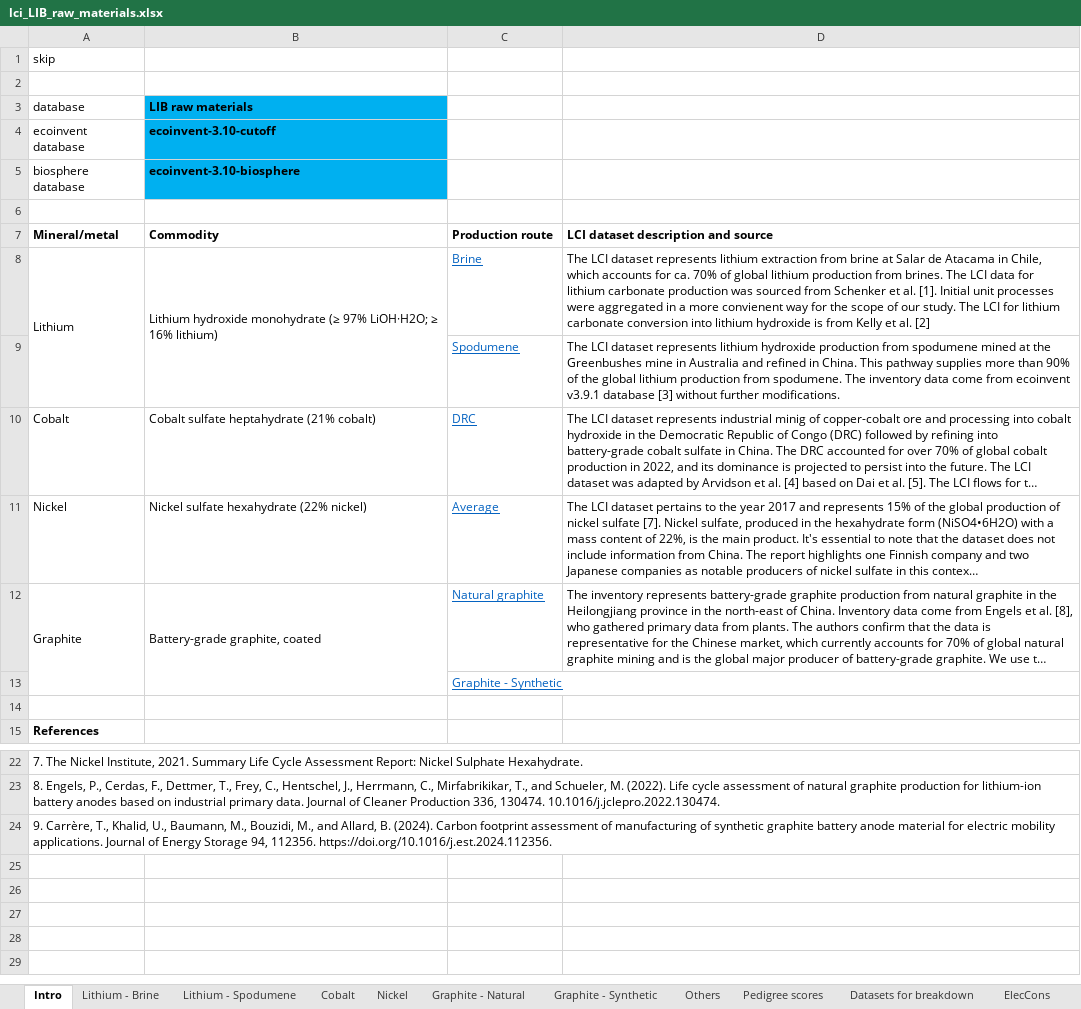
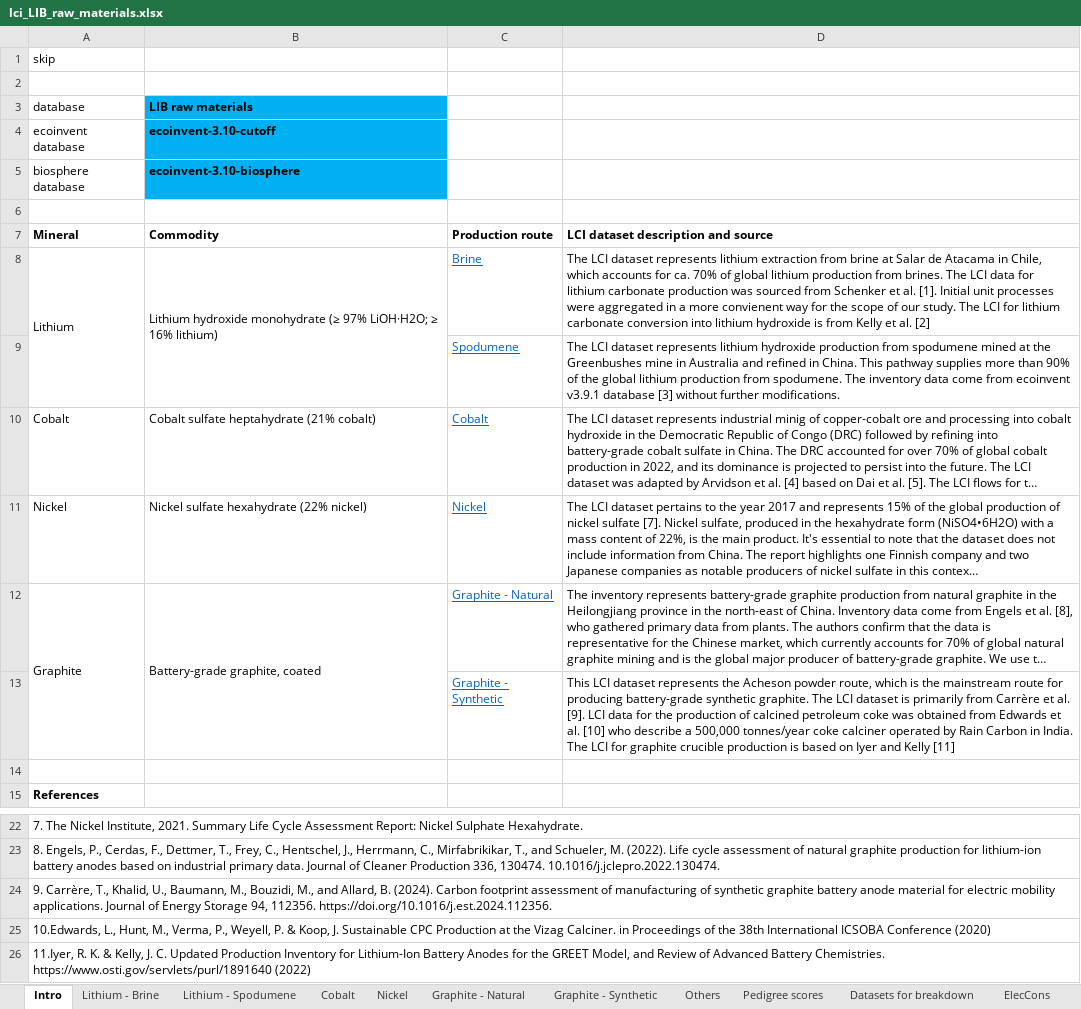
Before and after one commit to robyistrate/decarbonization_LIB_raw_materials, an Excel workbook: data/lci_LIB_raw_materials.xlsx, sheet Intro, drawn as a sheet; only a part is shown, gaps mark what is left out; long unchanged cells end in …; values as stored, in another font and other column widths than the file's, no borders; the diff names each change by its address in the sheet, - before the commit and + after, or states it on an @@ line.

```diff
--- a/data/lci_LIB_raw_materials.xlsx (sheet Intro)
+++ b/data/lci_LIB_raw_materials.xlsx (sheet Intro)
-A7 (database): Mineral/metal
+A7 (database): Mineral
-C10: DRC
+C10: Cobalt
-C11: Average
+C11: Nickel
-C12: Natural graphite
+C12: Graphite - Natural
-D13: (empty)
+D13: This LCI dataset represents the Acheson powder route, which is the mainstream route for producing battery-grade synthetic graphite. The LCI dataset is primarily from Carrère et al. [9]. LCI data for the production of calcined petroleum coke was obtained from Edwards et al. [10] who describe a 500,000 tonnes/year coke calciner operated by Rain Carbon in India. The LCI for graphite crucible production is based on Iyer and Kelly [11]
+row 25: 10.Edwards, L., Hunt, M., Verma, P., Weyell, P. & Koop, J. Sustainable CPC Production at the Vizag Calciner. in Proceedings of the 38th International ICSOBA Conference (2020)
+row 26: 11.Iyer, R. K. & Kelly, J. C. Updated Production Inventory for Lithium-Ion Battery Anodes for the GREET Model, and Review of Advanced Battery Chemistries. https://www.osti.gov/servlets/purl/1891640 (2022)
```
Also changed, not shown: sheet Pedigree scores, sheet Graphite - Synthetic, other sheet tabs.
